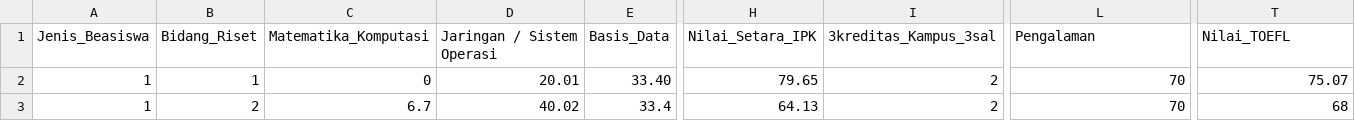
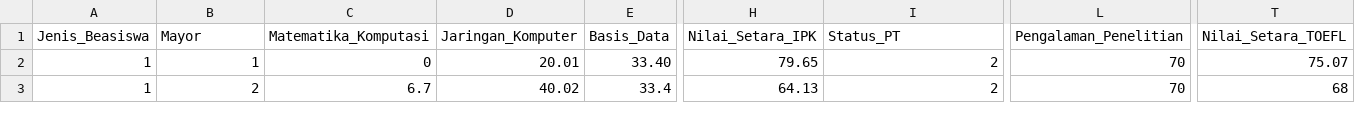
Before and after one commit to wansuwitoari/klasifikasi-magister, a CSV file: fix4.csv, drawn as a sheet; only a part is shown, gaps mark what is left out; the diff names each change by its address in the sheet, - before the commit and + after, or states it on an @@ line.

Commit message:
edit dataset

```diff
--- a/fix4.csv
+++ b/fix4.csv
-B1: Bidang_Riset
+B1: Mayor
-D1: Jaringan / Sistem Operasi
+D1: Jaringan_Komputer
-I1: 3kreditas_Kampus_3sal
+I1: Status_PT
-L1: Pengalaman
+L1: Pengalaman_Penelitian
-T1: Nilai_TOEFL
+T1: Nilai_Setara_TOEFL
```
Also changed, not shown: 1 other file.
